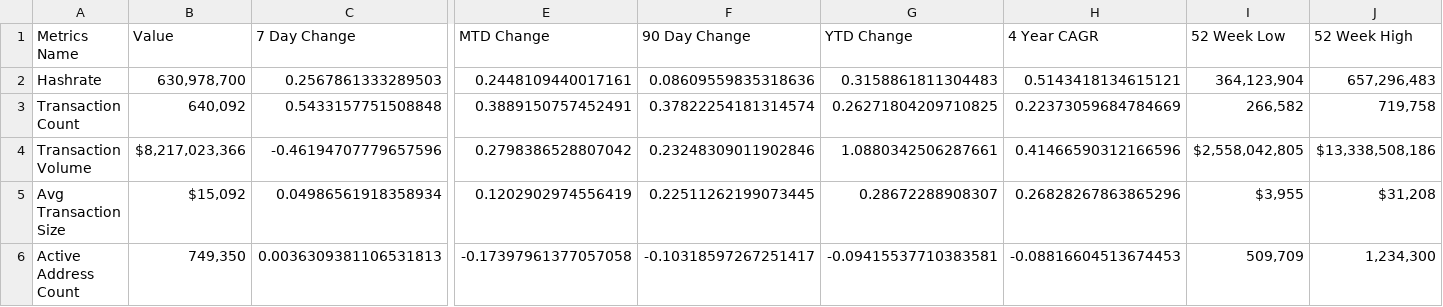
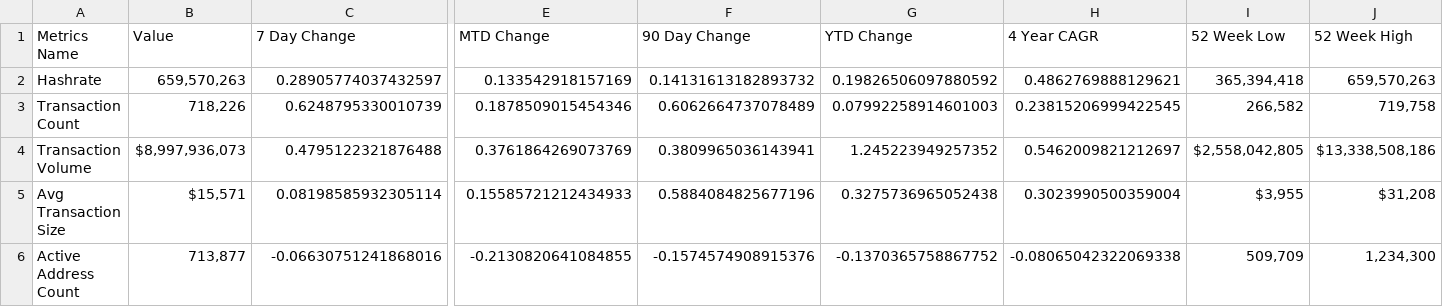
Before and after one commit to SecretSatoshis/Bitcoin-Difficulty-Report, a CSV file: fundamentals_table.csv, drawn as a sheet; only a part is shown, gaps mark what is left out; the diff covers the shown part only; the diff names each change by its address in the sheet, - before the commit and + after, or states it on an @@ line.

```diff
--- a/fundamentals_table.csv
+++ b/fundamentals_table.csv
-B2 (Value): 630,978,700
+B2 (Value): 659,570,263
-C2 (7 Day Change): 0.2567861333289503
+C2 (7 Day Change): 0.28905774037432597
-E2 (MTD Change): 0.2448109440017161
+E2 (MTD Change): 0.133542918157169
-F2 (90 Day Change): 0.08609559835318636
+F2 (90 Day Change): 0.14131613182893732
-G2 (YTD Change): 0.3158861811304483
+G2 (YTD Change): 0.19826506097880592
-H2 (4 Year CAGR): 0.5143418134615121
+H2 (4 Year CAGR): 0.4862769888129621
-I2 (52 Week Low): 364,123,904
+I2 (52 Week Low): 365,394,418
-J2 (52 Week High): 657,296,483
+J2 (52 Week High): 659,570,263
-B3 (Value): 640,092
+B3 (Value): 718,226
-C3 (7 Day Change): 0.5433157751508848
+C3 (7 Day Change): 0.6248795330010739
-E3 (MTD Change): 0.3889150757452491
+E3 (MTD Change): 0.1878509015454346
-F3 (90 Day Change): 0.37822254181314574
+F3 (90 Day Change): 0.6062664737078489
-G3 (YTD Change): 0.26271804209710825
+G3 (YTD Change): 0.07992258914601003
-H3 (4 Year CAGR): 0.22373059684784669
+H3 (4 Year CAGR): 0.23815206999422545
-B4 (Value): $8,217,023,366
+B4 (Value): $8,997,936,073
-C4 (7 Day Change): -0.46194707779657596
+C4 (7 Day Change): 0.4795122321876488
-E4 (MTD Change): 0.2798386528807042
+E4 (MTD Change): 0.3761864269073769
-F4 (90 Day Change): 0.23248309011902846
+F4 (90 Day Change): 0.3809965036143941
-G4 (YTD Change): 1.0880342506287661
+G4 (YTD Change): 1.245223949257352
-H4 (4 Year CAGR): 0.41466590312166596
+H4 (4 Year CAGR): 0.5462009821212697
-B5 (Value): $15,092
+B5 (Value): $15,571
-C5 (7 Day Change): 0.04986561918358934
+C5 (7 Day Change): 0.08198585932305114
-E5 (MTD Change): 0.1202902974556419
+E5 (MTD Change): 0.15585721212434933
-F5 (90 Day Change): 0.22511262199073445
+F5 (90 Day Change): 0.5884084825677196
-G5 (YTD Change): 0.28672288908307
+G5 (YTD Change): 0.3275736965052438
-H5 (4 Year CAGR): 0.26828267863865296
+H5 (4 Year CAGR): 0.3023990500359004
-B6 (Value): 749,350
+B6 (Value): 713,877
-C6 (7 Day Change): 0.0036309381106531813
+C6 (7 Day Change): -0.06630751241868016
-E6 (MTD Change): -0.17397961377057058
+E6 (MTD Change): -0.2130820641084855
-F6 (90 Day Change): -0.10318597267251417
+F6 (90 Day Change): -0.1574574908915376
-G6 (YTD Change): -0.09415537710383581
+G6 (YTD Change): -0.1370365758867752
-H6 (4 Year CAGR): -0.08816604513674453
+H6 (4 Year CAGR): -0.08065042322069338
```
Also changed, not shown: 31 edited cells elsewhere in this file, difficulty_table.csv, model_table.csv, 3 other files.
